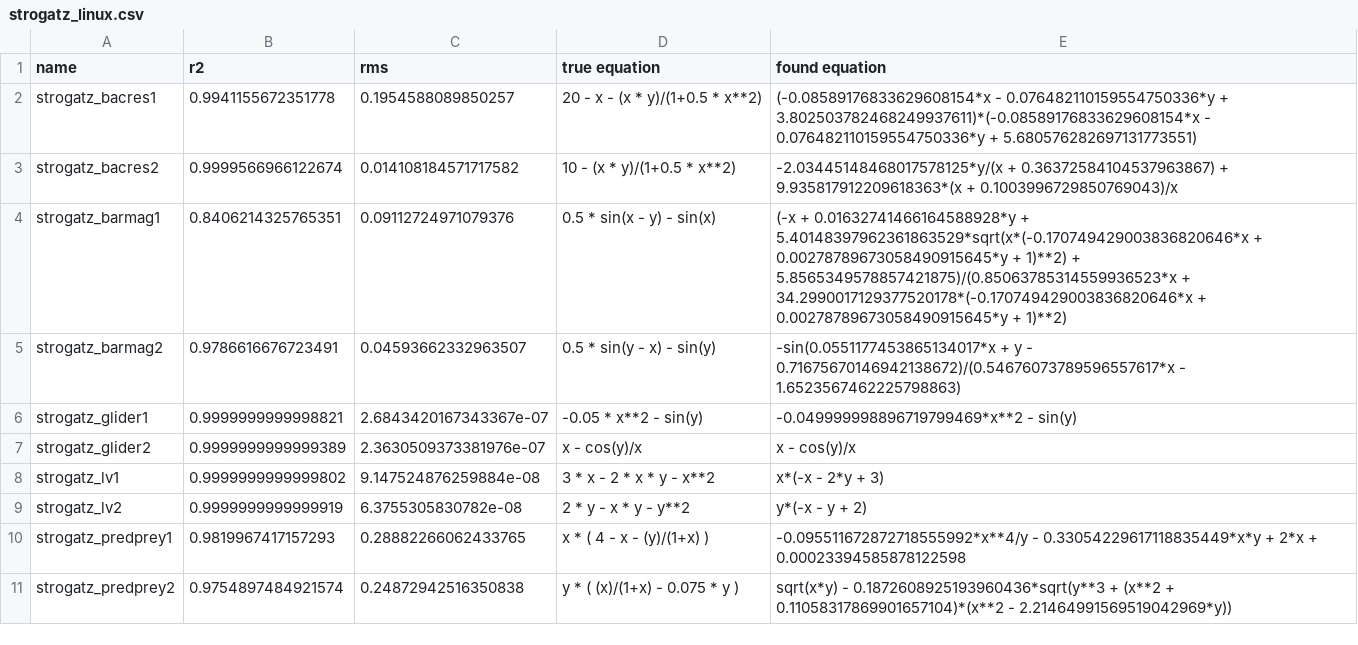
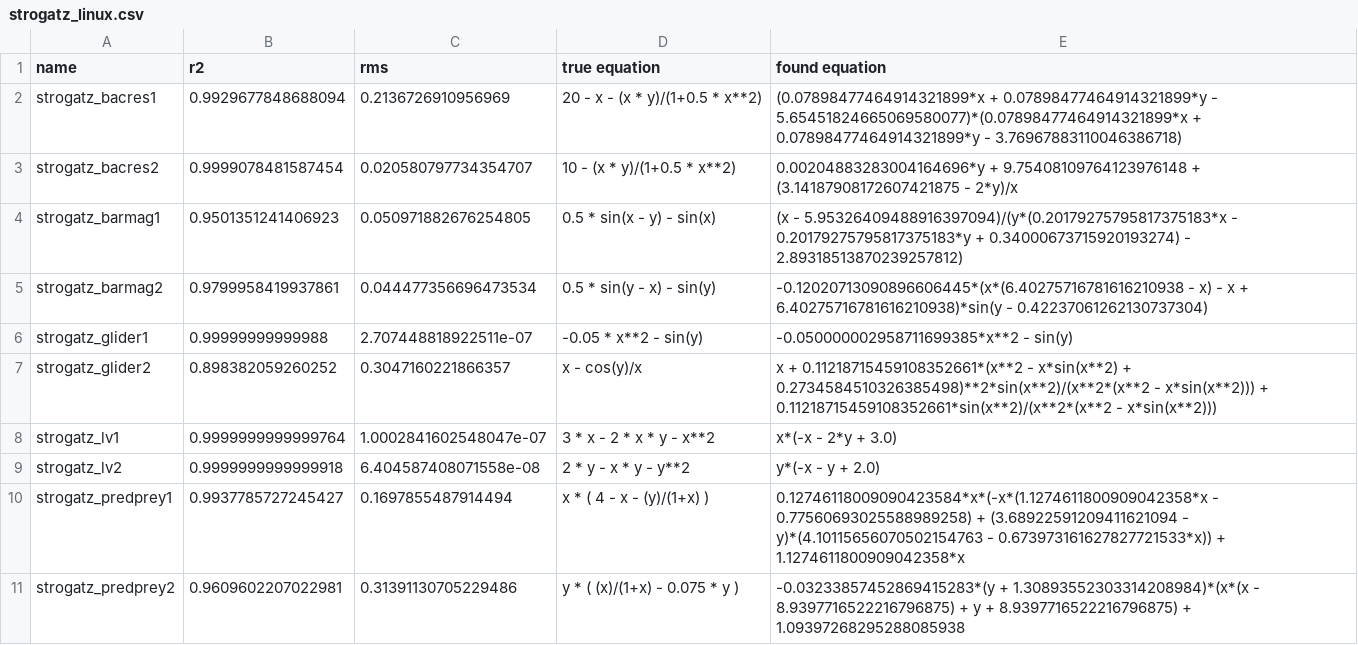
Before and after one commit to janoPig/HROCH, a CSV file: ci-test/results/strogatz_linux.csv, drawn as a sheet; only a part is shown; the diff covers the shown part only.

Commit message:
Commit from GitHub Actions (Strogatz - linux)

```diff
--- a/ci-test/results/strogatz_linux.csv
+++ b/ci-test/results/strogatz_linux.csv
@@ -1,11 +1,11 @@
 name,r2,rms,true equation,found equation
-strogatz_bacres1,0.9941155672351778,0.1954588089850257, 20 - x - (x * y)/(1+0.5 * x**2),(-0.08589176833629608154*x - 0.076482110159554750336*y + 3.802503782468249937611)*(-0.08589176833629608154*x - 0.076482110159554750336*y + 5.680576282697131773551)
-strogatz_bacres2,0.9999566966122674,0.014108184571717582, 10 - (x * y)/(1+0.5 * x**2),-2.03445148468017578125*y/(x + 0.36372584104537963867) + 9.935817912209618363*(x + 0.1003996729850769043)/x
-strogatz_barmag1,0.8406214325765351,0.09112724971079376, 0.5 * sin(x - y) - sin(x),(-x + 0.01632741466164588928*y + 5.40148397962361863529*sqrt(x*(-0.170749429003836820646*x + 0.00278789673058490915645*y + 1)**2) + 5.8565349578857421875)/(0.85063785314559936523*x + 34.2990017129377520178*(-0.170749429003836820646*x + 0.00278789673058490915645*y + 1)**2)
-strogatz_barmag2,0.9786616676723491,0.04593662332963507, 0.5 * sin(y - x) - sin(y),-sin(0.0551177453865134017*x + y - 0.71675670146942138672)/(0.54676073789596557617*x - 1.6523567462225798863)
-strogatz_glider1,0.9999999999998821,2.6843420167343367e-07, -0.05 * x**2 - sin(y),-0.049999998896719799469*x**2 - sin(y)
-strogatz_glider2,0.9999999999999389,2.3630509373381976e-07, x - cos(y)/x,x - cos(y)/x
-strogatz_lv1,0.9999999999999802,9.147524876259884e-08, 3  * x - 2  * x * y - x**2,x*(-x - 2*y + 3)
-strogatz_lv2,0.9999999999999919,6.3755305830782e-08, 2 * y - x * y - y**2,y*(-x - y + 2)
-strogatz_predprey1,0.9819967417157293,0.28882266062433765, x  * ( 4 - x - (y)/(1+x) ),-0.095511672872718555992*x**4/y - 0.33054229617118835449*x*y + 2*x + 0.00023394585878122598
-strogatz_predprey2,0.9754897484921574,0.24872942516350838, y * ( (x)/(1+x) - 0.075 * y ),sqrt(x*y) - 0.1872608925193960436*sqrt(y**3 + (x**2 + 0.11058317869901657104)*(x**2 - 2.21464991569519042969*y))
+strogatz_bacres1,0.9929677848688094,0.2136726910956969, 20 - x - (x * y)/(1+0.5 * x**2),(0.07898477464914321899*x + 0.07898477464914321899*y - 5.65451824665069580077)*(0.07898477464914321899*x + 0.07898477464914321899*y - 3.76967883110046386718)
+strogatz_bacres2,0.9999078481587454,0.020580797734354707, 10 - (x * y)/(1+0.5 * x**2),0.00204883283004164696*y + 9.75408109764123976148 + (3.14187908172607421875 - 2*y)/x
+strogatz_barmag1,0.9501351241406923,0.050971882676254805, 0.5 * sin(x - y) - sin(x),(x - 5.95326409488916397094)/(y*(0.20179275795817375183*x - 0.20179275795817375183*y + 0.34000673715920193274) - 2.89318513870239257812)
+strogatz_barmag2,0.9799958419937861,0.044477356696473534, 0.5 * sin(y - x) - sin(y),-0.12020713090896606445*(x*(6.40275716781616210938 - x) - x + 6.40275716781616210938)*sin(y - 0.42237061262130737304)
+strogatz_glider1,0.99999999999988,2.707448818922511e-07, -0.05 * x**2 - sin(y),-0.050000002958711699385*x**2 - sin(y)
+strogatz_glider2,0.898382059260252,0.3047160221866357, x - cos(y)/x,x + 0.11218715459108352661*(x**2 - x*sin(x**2) + 0.2734584510326385498)**2*sin(x**2)/(x**2*(x**2 - x*sin(x**2))) + 0.11218715459108352661*sin(x**2)/(x**2*(x**2 - x*sin(x**2)))
+strogatz_lv1,0.9999999999999764,1.0002841602548047e-07, 3  * x - 2  * x * y - x**2,x*(-x - 2*y + 3.0)
+strogatz_lv2,0.9999999999999918,6.404587408071558e-08, 2 * y - x * y - y**2,y*(-x - y + 2.0)
+strogatz_predprey1,0.9937785727245427,0.1697855487914494, x  * ( 4 - x - (y)/(1+x) ),0.12746118009090423584*x*(-x*(1.1274611800909042358*x - 0.77560693025588989258) + (3.68922591209411621094 - y)*(4.10115656070502154763 - 0.673973161627827721533*x)) + 1.1274611800909042358*x
+strogatz_predprey2,0.9609602207022981,0.31391130705229486, y * ( (x)/(1+x) - 0.075 * y ),-0.03233857452869415283*(y + 1.30893552303314208984)*(x*(x - 8.9397716522216796875) + y + 8.9397716522216796875) + 1.09397268295288085938
```
Also changed, not shown: 12 edited cells elsewhere in this file.
